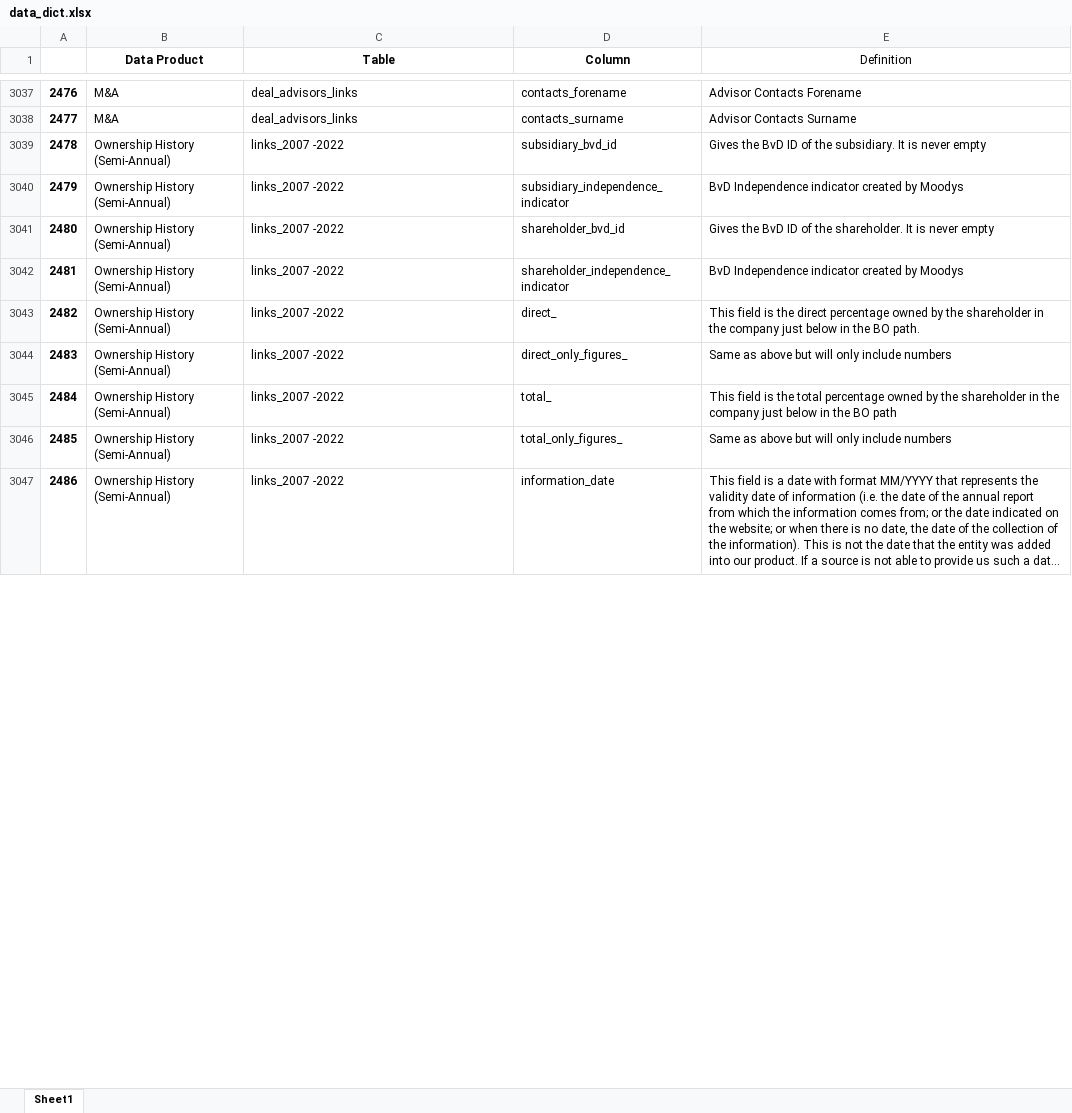
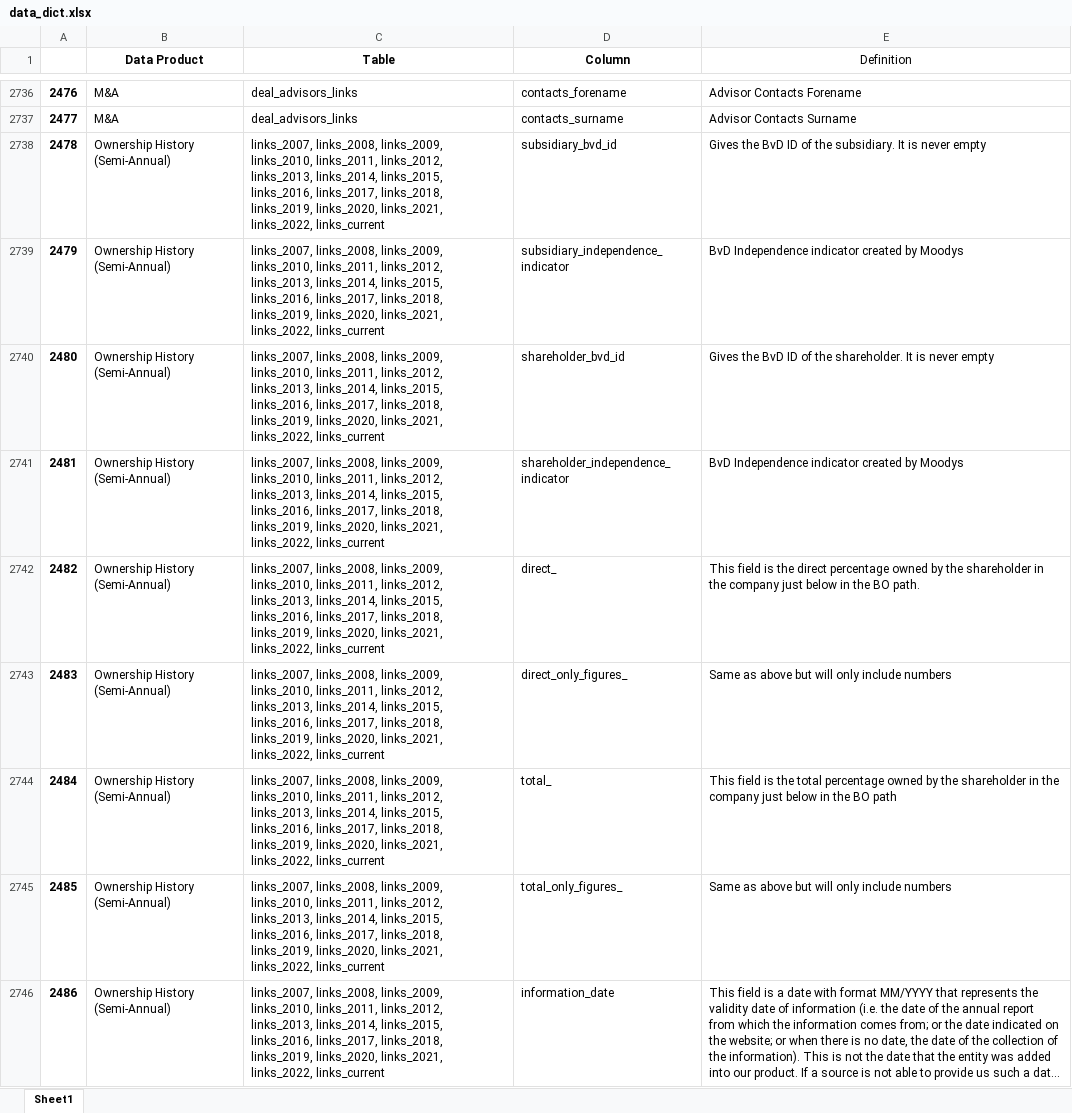
Before and after one commit to CBS-HPC/moody-s_datahub, an Excel workbook: moodys_datahub/data/data_dict.xlsx, sheet Sheet1, drawn as a sheet; only a part is shown, gaps mark what is left out; long unchanged cells end in …; values as stored, in another font and other column widths than the file's, no borders; addresses are those after the commit; the diff covers the shown part only; the diff names each change by its address in the sheet, - before the commit and + after, or states it on an @@ line.

```diff
--- a/moodys_datahub/data/data_dict.xlsx (sheet Sheet1)
+++ b/moodys_datahub/data/data_dict.xlsx (sheet Sheet1)
-C2738:C2746 (Table): links_2007 -2022
+C2738:C2746 (Table): links_2007, links_2008, links_2009, links_2010, links_2011, links_2012, links_2013, links_2014, links_2015, links_2016, links_2017, links_2018, links_2019, links_2020, links_2021, links_2022, links_current
```
Also changed, not shown: 75 added rows, 559 moved rows and 13 edited cells elsewhere in this sheet, moodys_datahub/data/data_products.xlsx, 5 other files.
